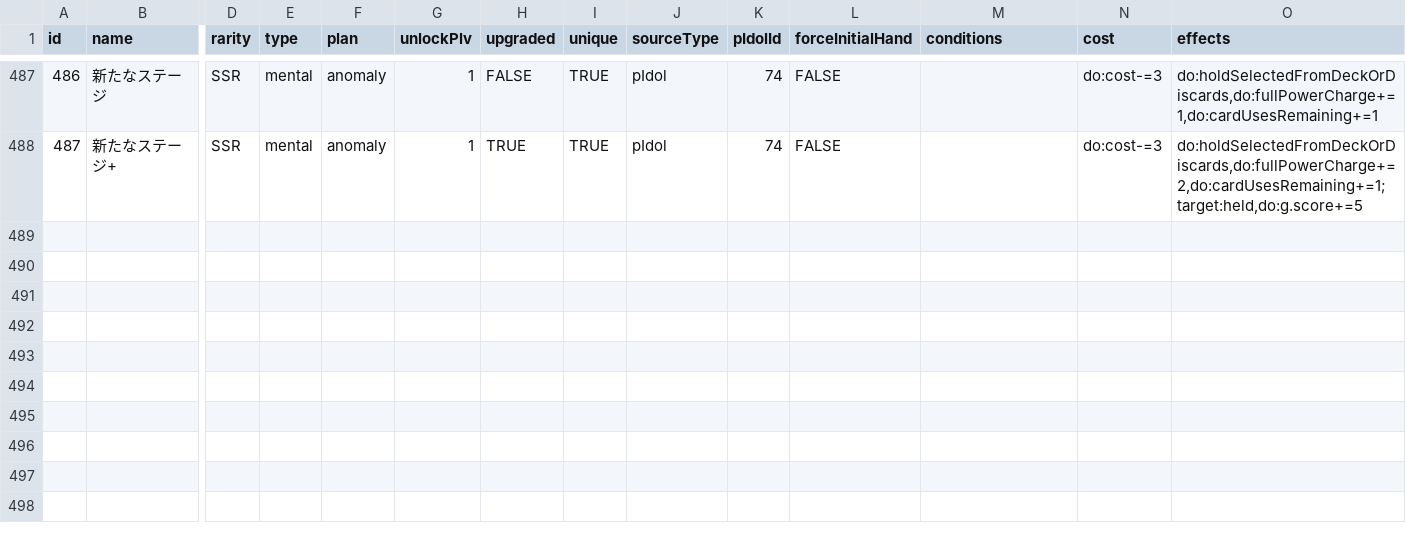
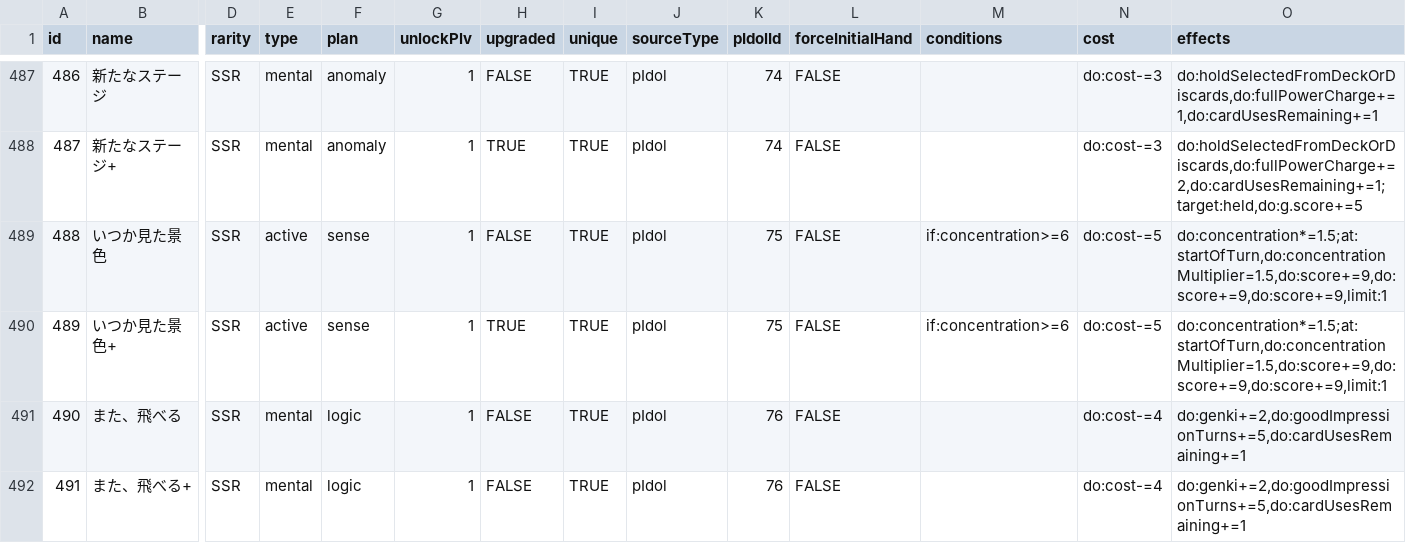
Before and after one commit to surisuririsu/gakumas-data, a CSV file: csv/skill_cards.csv, drawn as a sheet; only a part is shown, gaps mark what is left out; rows hold the shown columns only; the diff names each change by its address in the sheet, - before the commit and + after, or states it on an @@ line.

```diff
--- a/csv/skill_cards.csv
+++ b/csv/skill_cards.csv
+row 489: 488 | いつか見た景色 | SSR | active | sense | 1 | FALSE | TRUE | pIdol | 75 | FALSE | if:concentration>=6 | do:cost-=5 | do:concentration*=1.5;at:startOfTurn,do:concentrationMultiplier=1.5,do:score+=9,do:score+=9,do:score+=9,limit:1
+row 490: 489 | いつか見た景色+ | SSR | active | sense | 1 | TRUE | TRUE | pIdol | 75 | FALSE | if:concentration>=6 | do:cost-=5 | do:concentration*=1.5;at:startOfTurn,do:concentrationMultiplier=1.5,do:score+=9,do:score+=9,do:score+=9,limit:1
+row 491: 490 | また、飛べる | SSR | mental | logic | 1 | FALSE | TRUE | pIdol | 76 | FALSE |  | do:cost-=4 | do:genki+=2,do:goodImpressionTurns+=5,do:cardUsesRemaining+=1
+row 492: 491 | また、飛べる+ | SSR | mental | logic | 1 | FALSE | TRUE | pIdol | 76 | FALSE |  | do:cost-=4 | do:genki+=2,do:goodImpressionTurns+=5,do:cardUsesRemaining+=1
```
Also changed, not shown: csv/p_idols.csv, csv/p_items.csv, 30 other files.
